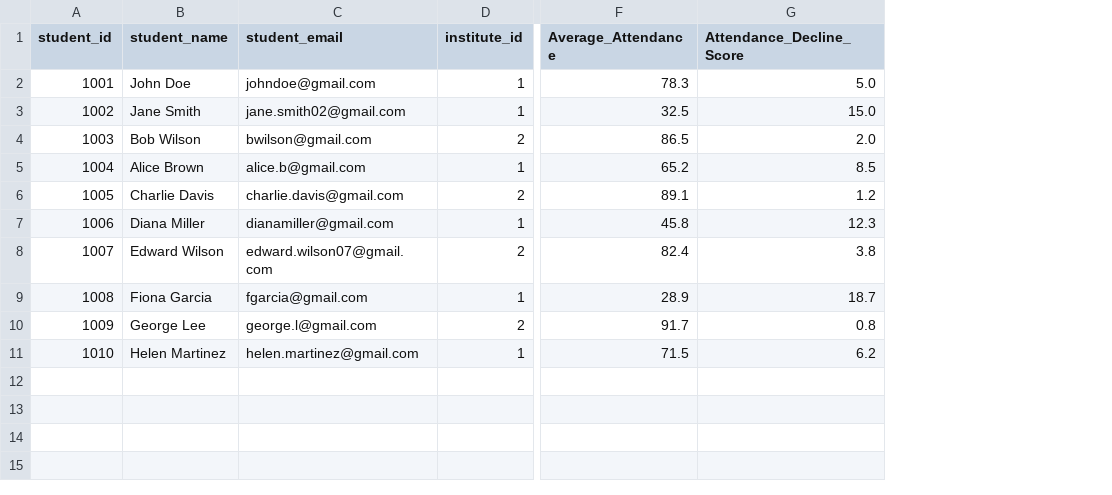
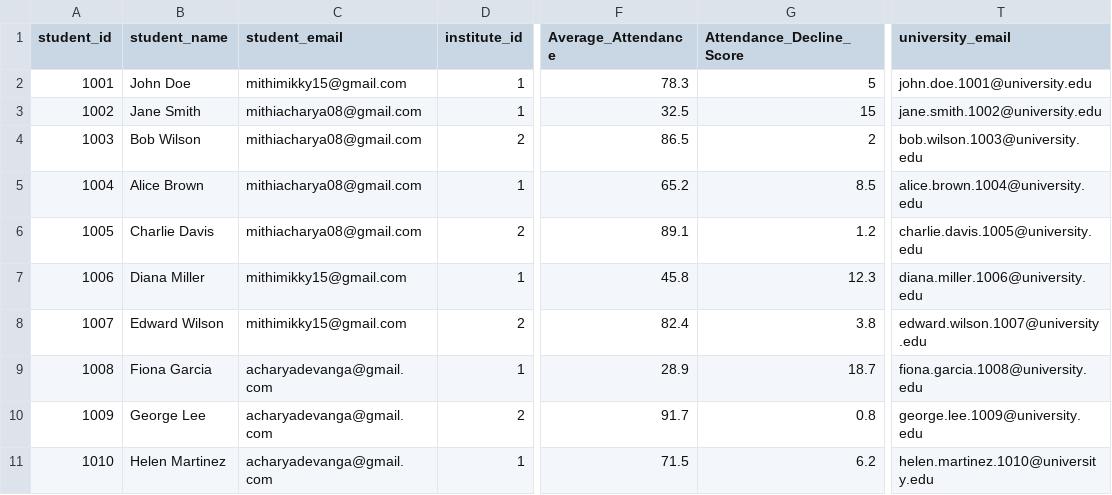
Before and after one commit to Mikky1608/SIH25102-symmars, a CSV file: sample_batch_students.csv, drawn as a sheet; only a part is shown, gaps mark what is left out; the diff names each change by its address in the sheet, - before the commit and + after, or states it on an @@ line.

```diff
--- a/sample_batch_students.csv
+++ b/sample_batch_students.csv
+column T (university_email), rows 2-11: john.doe.1001@university.edu | jane.smith.1002@university.edu | bob.wilson.1003@university.edu | alice.brown.1004@university.edu | charlie.davis.1005@university.edu | diana.miller.1006@university.edu | edward.wilson.1007@university.edu | fiona.garcia.1008@university.edu | george.lee.1009@university.edu | helen.martinez.1010@university.edu
-C2 (student_email): johndoe@gmail.com
+C2 (student_email): mithimikky15@gmail.com
-G2 (Attendance_Decline_Score): 5.0
+G2 (Attendance_Decline_Score): 5
-C3 (student_email): jane.smith02@gmail.com
+C3 (student_email): mithiacharya08@gmail.com
-G3 (Attendance_Decline_Score): 15.0
+G3 (Attendance_Decline_Score): 15
-C4 (student_email): bwilson@gmail.com
+C4 (student_email): mithiacharya08@gmail.com
-G4 (Attendance_Decline_Score): 2.0
+G4 (Attendance_Decline_Score): 2
-C5 (student_email): alice.b@gmail.com
+C5 (student_email): mithiacharya08@gmail.com
-C6 (student_email): charlie.davis@gmail.com
+C6 (student_email): mithiacharya08@gmail.com
-C7 (student_email): dianamiller@gmail.com
+C7 (student_email): mithimikky15@gmail.com
-C8 (student_email): edward.wilson07@gmail.com
+C8 (student_email): mithimikky15@gmail.com
-C9 (student_email): fgarcia@gmail.com
+C9 (student_email): acharyadevanga@gmail.com
-C10 (student_email): george.l@gmail.com
+C10 (student_email): acharyadevanga@gmail.com
-C11 (student_email): helen.martinez@gmail.com
+C11 (student_email): acharyadevanga@gmail.com
```
Also changed, not shown: sample_student_dataset.csv, 5 other files.
